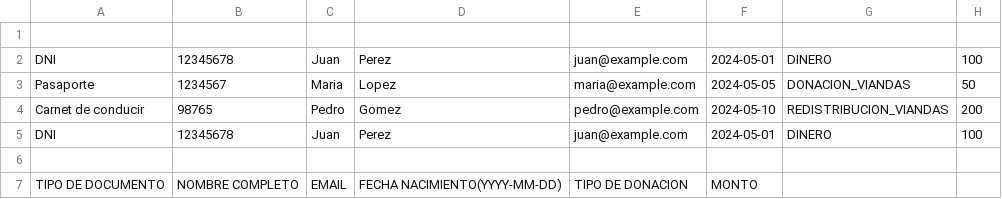
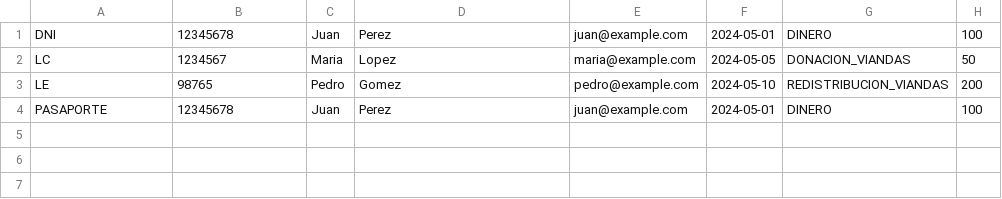
Before and after one commit to EmiliaAndersen/grupo7ds, a CSV file: Entrega_3/src/main/java/org/example/archivo.csv, drawn as a sheet.

```diff
--- a/Entrega_3/src/main/java/org/example/archivo.csv
+++ b/Entrega_3/src/main/java/org/example/archivo.csv
@@ -1,7 +1,4 @@
-
 DNI,12345678,Juan,Perez,juan@example.com,2024-05-01,DINERO,100
-Pasaporte,1234567,Maria,Lopez,maria@example.com,2024-05-05,DONACION_VIANDAS,50
-Carnet de conducir,98765,Pedro,Gomez,pedro@example.com,2024-05-10,REDISTRIBUCION_VIANDAS,200
-DNI,12345678,Juan,Perez,juan@example.com,2024-05-01,DINERO,100
-
-TIPO DE DOCUMENTO, NOMBRE COMPLETO, EMAIL, FECHA NACIMIENTO(YYYY-MM-DD), TIPO DE DONACION, MONTO
+LC,1234567,Maria,Lopez,maria@example.com,2024-05-05,DONACION_VIANDAS,50
+LE,98765,Pedro,Gomez,pedro@example.com,2024-05-10,REDISTRIBUCION_VIANDAS,200
+PASAPORTE,12345678,Juan,Perez,juan@example.com,2024-05-01,DINERO,100
```
Also changed, not shown: 3 other files.
